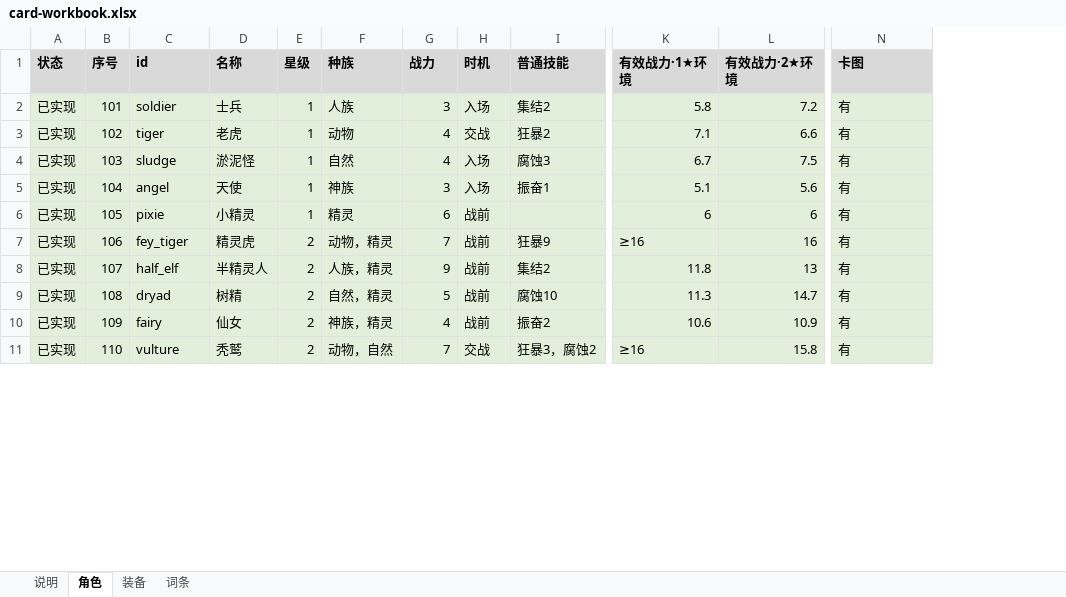
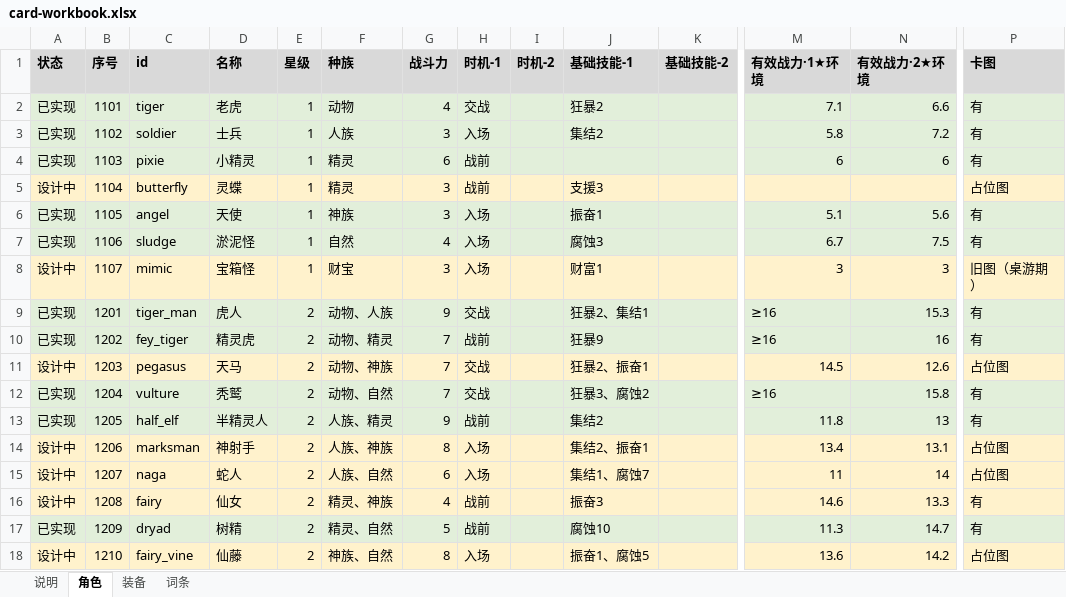
Before and after one commit to jayncp/autochess-v1, an Excel workbook: docs/design/card-workbook.xlsx, sheet 角色, drawn as a sheet; only a part is shown, gaps mark what is left out; values as stored, in another font and other column widths than the file's, no borders; removed rows and columns are numbered as before the commit, all else as after; rows hold the shown columns only; the diff covers the shown part only; the diff names each change by its address in the sheet, - before the commit and + after, or states it on an @@ line.

```diff
--- a/docs/design/card-workbook.xlsx (sheet 角色)
+++ b/docs/design/card-workbook.xlsx (sheet 角色)
+column I (时机-2), empty
+column K (基础技能-2), empty
-G1: 战力
+G1: 战斗力
-H1: 时机
+H1: 时机-1
-J1: 普通技能
+J1: 基础技能-1
-row 2: 已实现 | 101 | soldier | 士兵 | 1 | 人族 | 3 | 入场 | 集结2 | 5.8 | 7.2 | 有
-B2 (序号): 102
+B2 (序号): 1101
-row 4: 已实现 | 103 | sludge | 淤泥怪 | 1 | 自然 | 4 | 入场 | 腐蚀3 | 6.7 | 7.5 | 有
-B3 (序号): 104
+B3 (序号): 1102
-C3 (id): angel
+C3 (id): soldier
-D3 (名称): 天使
+D3 (名称): 士兵
-F3 (种族): 神族
+F3 (种族): 人族
-J3 (基础技能-1): 振奋1
+J3 (基础技能-1): 集结2
-M3 (有效战力·1★环境): 5.1
+M3 (有效战力·1★环境): 5.8
-N3 (有效战力·2★环境): 5.6
+N3 (有效战力·2★环境): 7.2
-B4 (序号): 105
+B4 (序号): 1103
+row 5: 设计中 | 1104 | butterfly | 灵蝶 | 1 | 精灵 | 3 | 战前 |  | 支援3 |  |  |  | 占位图
+row 6: 已实现 | 1105 | angel | 天使 | 1 | 神族 | 3 | 入场 |  | 振奋1 |  | 5.1 | 5.6 | 有
+row 7: 已实现 | 1106 | sludge | 淤泥怪 | 1 | 自然 | 4 | 入场 |  | 腐蚀3 |  | 6.7 | 7.5 | 有
+row 8: 设计中 | 1107 | mimic | 宝箱怪 | 1 | 财宝 | 3 | 入场 |  | 财富1 |  | 3 | 3 | 旧图（桌游期）
+row 9: 已实现 | 1201 | tiger_man | 虎人 | 2 | 动物、人族 | 9 | 交战 |  | 狂暴2、集结1 |  | ≥16 | 15.3 | 有
-B10 (序号): 106
+B10 (序号): 1202
-F10 (种族): 动物，精灵
+F10 (种族): 动物、精灵
+row 11: 设计中 | 1203 | pegasus | 天马 | 2 | 动物、神族 | 7 | 交战 |  | 狂暴2、振奋1 |  | 14.5 | 12.6 | 占位图
+row 12: 已实现 | 1204 | vulture | 秃鹫 | 2 | 动物、自然 | 7 | 交战 |  | 狂暴3、腐蚀2 |  | ≥16 | 15.8 | 有
-B13 (序号): 107
+B13 (序号): 1205
-F13 (种族): 人族，精灵
+F13 (种族): 人族、精灵
+row 14: 设计中 | 1206 | marksman | 神射手 | 2 | 人族、神族 | 8 | 入场 |  | 集结2、振奋1 |  | 13.4 | 13.1 | 占位图
+row 15: 设计中 | 1207 | naga | 蛇人 | 2 | 人族、自然 | 6 | 入场 |  | 集结1、腐蚀7 |  | 11 | 14 | 占位图
+row 16: 设计中 | 1208 | fairy | 仙女 | 2 | 精灵、神族 | 4 | 战前 |  | 振奋3 |  | 14.6 | 13.3 | 有
-B17 (序号): 108
+B17 (序号): 1209
-F17 (种族): 自然，精灵
+F17 (种族): 精灵、自然
-row 10: 已实现 | 109 | fairy | 仙女 | 2 | 神族，精灵 | 4 | 战前 | 振奋2 | 10.6 | 10.9 | 有
-row 11: 已实现 | 110 | vulture | 秃鹫 | 2 | 动物，自然 | 7 | 交战 | 狂暴3，腐蚀2 | ≥16 | 15.8 | 有
+row 18: 设计中 | 1210 | fairy_vine | 仙藤 | 2 | 神族、自然 | 8 | 入场 |  | 振奋1、腐蚀5 |  | 13.6 | 14.2 | 占位图
```
Also changed, not shown: 6 added rows, 18 removed rows, 49 edited cells and merged cells elsewhere in this sheet, sheet 装备, sheet 词条, sheet 说明, 11 other files.
